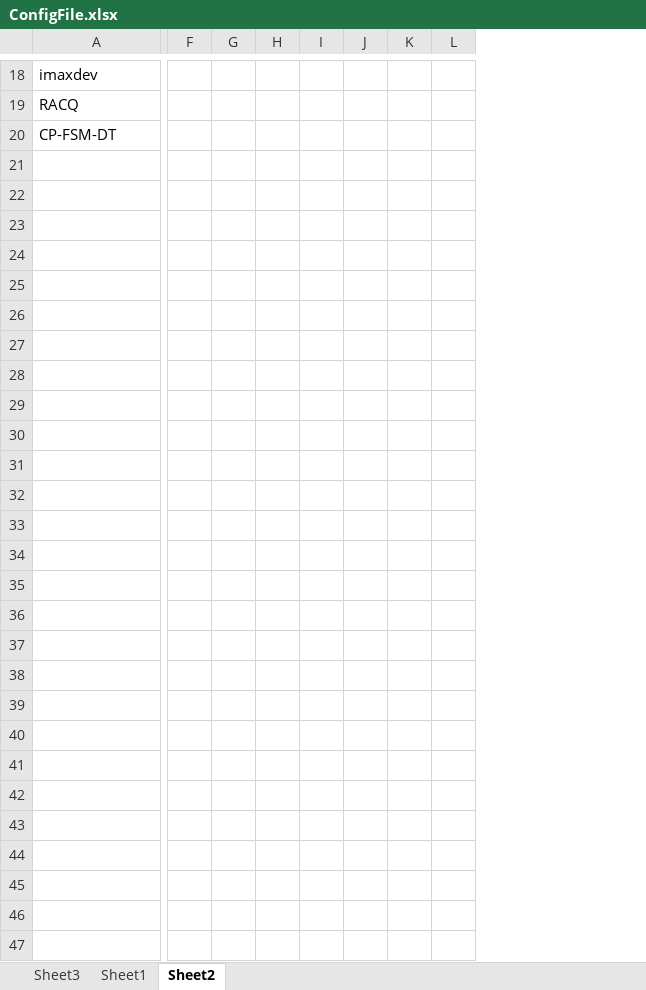
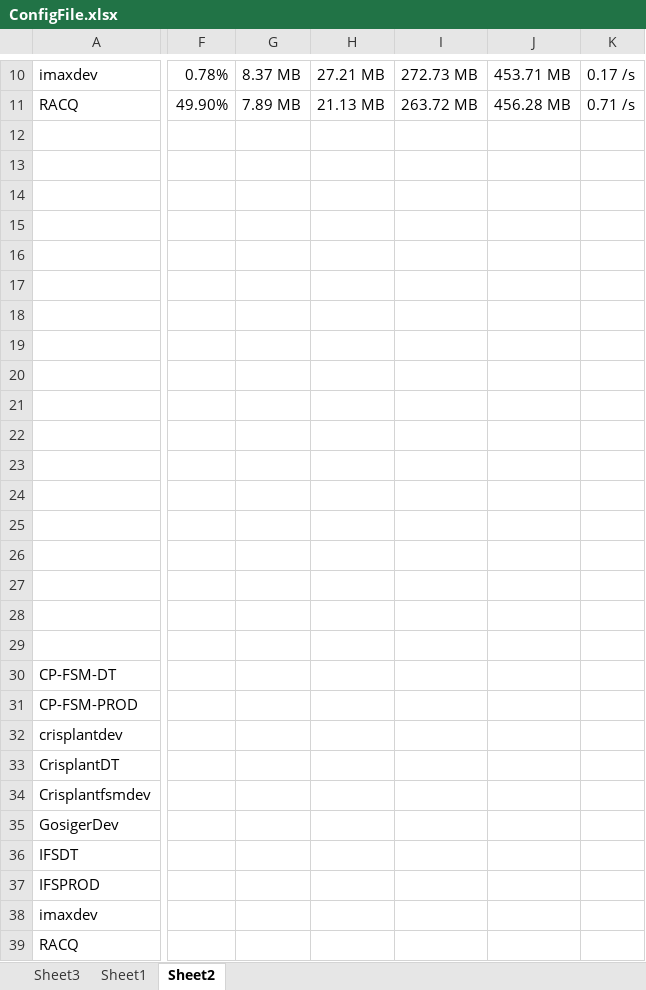
Before and after one commit to SangeethaAmaresan17/RPA-AzureMonitoring, an Excel workbook: ConfigFile.xlsx, sheet Sheet2, drawn as a sheet; only a part is shown, gaps mark what is left out; values as stored, in another font and other column widths than the file's, no borders; removed rows and columns are numbered as before the commit, all else as after; rows hold the shown columns only; the diff covers the shown part only; the diff names each change by its address in the sheet, - before the commit and + after, or states it on an @@ line.

```diff
--- a/ConfigFile.xlsx (sheet Sheet2)
+++ b/ConfigFile.xlsx (sheet Sheet2)
-column F, empty
-column G, empty
-column H, empty
-column I, empty
-column J, empty
-column K, empty
-column L, empty
+column F, rows 10-11: 0.78% | 49.90%
+column G, rows 10-11: 8.37 MB | 7.89 MB
+column H, rows 10-11: 27.21 MB | 21.13 MB
+column I, rows 10-11: 272.73 MB | 263.72 MB
+column J, rows 10-11: 453.71 MB | 456.28 MB
+column K, rows 10-11: 0.17 /s | 0.71 /s
+row 12: (empty)
+row 13: (empty)
+row 14: (empty)
+row 15: (empty)
+row 16: (empty)
+row 17: (empty)
+row 18: (empty)
+row 19: (empty)
+row 20: (empty)
+row 21: (empty)
+row 22: (empty)
+row 23: (empty)
+row 24: (empty)
+row 25: (empty)
+row 26: (empty)
+row 27: (empty)
+row 28: (empty)
+row 29: (empty)
+row 31: CP-FSM-PROD
+row 32: crisplantdev
+row 33: CrisplantDT
+row 34: Crisplantfsmdev
+row 35: GosigerDev
+row 36: IFSDT
+row 37: IFSPROD
+row 38: imaxdev
+row 39: RACQ
```
Also changed, not shown: 1 added row, 9 removed rows, 4 added columns and 1 edited cell elsewhere in this sheet, 16 other files.
